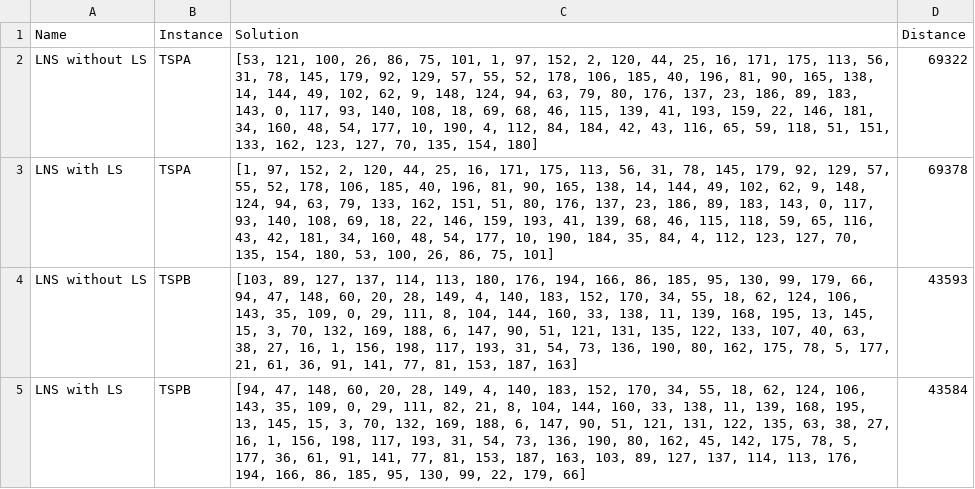
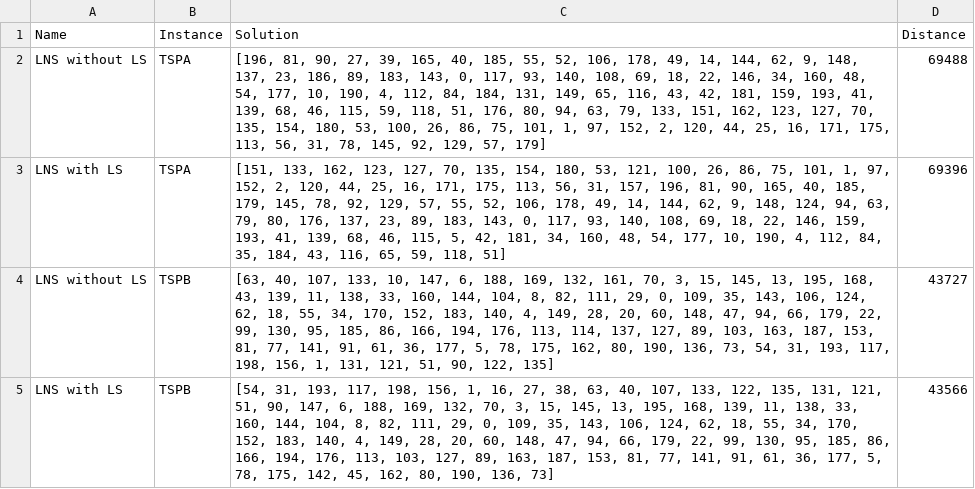
Before and after one commit to DominikLudwiczak/Evolutionary-computing, a CSV file: evolutionary-computing/outputs/7/output.csv, drawn as a sheet.

```diff
--- a/evolutionary-computing/outputs/7/output.csv
+++ b/evolutionary-computing/outputs/7/output.csv
@@ -1,5 +1,5 @@
 "Name","Instance","Solution","Distance"
-"LNS without LS","TSPA","[53, 121, 100, 26, 86, 75, 101, 1, 97, 152, 2, 120, 44, 25, 16, 171, 175, 113, 56, 31, 78, 145, 179, 92, 129, 57, 55, 52, 178, 106, 185, 40, 196, 81, 90, 165, 138, 14, 144, 49, 102, 62, 9, 148, 124, 94, 63, 79, 80, 176, 137, 23, 186, 89, 183, 143, 0, 117, 93, 140, 108, 18, 69, 68, 46, 115, 139, 41, 193, 159, 22, 146, 181, 34, 160, 48, 54, 177, 10, 190, 4, 112, 84, 184, 42, 43, 116, 65, 59, 118, 51, 151, 133, 162, 123, 127, 70, 135, 154, 180]","69322"
-"LNS with LS","TSPA","[1, 97, 152, 2, 120, 44, 25, 16, 171, 175, 113, 56, 31, 78, 145, 179, 92, 129, 57, 55, 52, 178, 106, 185, 40, 196, 81, 90, 165, 138, 14, 144, 49, 102, 62, 9, 148, 124, 94, 63, 79, 133, 162, 151, 51, 80, 176, 137, 23, 186, 89, 183, 143, 0, 117, 93, 140, 108, 69, 18, 22, 146, 159, 193, 41, 139, 68, 46, 115, 118, 59, 65, 116, 43, 42, 181, 34, 160, 48, 54, 177, 10, 190, 184, 35, 84, 4, 112, 123, 127, 70, 135, 154, 180, 53, 100, 26, 86, 75, 101]","69378"
-"LNS without LS","TSPB","[103, 89, 127, 137, 114, 113, 180, 176, 194, 166, 86, 185, 95, 130, 99, 179, 66, 94, 47, 148, 60, 20, 28, 149, 4, 140, 183, 152, 170, 34, 55, 18, 62, 124, 106, 143, 35, 109, 0, 29, 111, 8, 104, 144, 160, 33, 138, 11, 139, 168, 195, 13, 145, 15, 3, 70, 132, 169, 188, 6, 147, 90, 51, 121, 131, 135, 122, 133, 107, 40, 63, 38, 27, 16, 1, 156, 198, 117, 193, 31, 54, 73, 136, 190, 80, 162, 175, 78, 5, 177, 21, 61, 36, 91, 141, 77, 81, 153, 187, 163]","43593"
-"LNS with LS","TSPB","[94, 47, 148, 60, 20, 28, 149, 4, 140, 183, 152, 170, 34, 55, 18, 62, 124, 106, 143, 35, 109, 0, 29, 111, 82, 21, 8, 104, 144, 160, 33, 138, 11, 139, 168, 195, 13, 145, 15, 3, 70, 132, 169, 188, 6, 147, 90, 51, 121, 131, 122, 135, 63, 38, 27, 16, 1, 156, 198, 117, 193, 31, 54, 73, 136, 190, 80, 162, 45, 142, 175, 78, 5, 177, 36, 61, 91, 141, 77, 81, 153, 187, 163, 103, 89, 127, 137, 114, 113, 176, 194, 166, 86, 185, 95, 130, 99, 22, 179, 66]","43584"
+"LNS without LS","TSPA","[196, 81, 90, 27, 39, 165, 40, 185, 55, 52, 106, 178, 49, 14, 144, 62, 9, 148, 137, 23, 186, 89, 183, 143, 0, 117, 93, 140, 108, 69, 18, 22, 146, 34, 160, 48, 54, 177, 10, 190, 4, 112, 84, 184, 131, 149, 65, 116, 43, 42, 181, 159, 193, 41, 139, 68, 46, 115, 59, 118, 51, 176, 80, 94, 63, 79, 133, 151, 162, 123, 127, 70, 135, 154, 180, 53, 100, 26, 86, 75, 101, 1, 97, 152, 2, 120, 44, 25, 16, 171, 175, 113, 56, 31, 78, 145, 92, 129, 57, 179]","69488"
+"LNS with LS","TSPA","[151, 133, 162, 123, 127, 70, 135, 154, 180, 53, 121, 100, 26, 86, 75, 101, 1, 97, 152, 2, 120, 44, 25, 16, 171, 175, 113, 56, 31, 157, 196, 81, 90, 165, 40, 185, 179, 145, 78, 92, 129, 57, 55, 52, 106, 178, 49, 14, 144, 62, 9, 148, 124, 94, 63, 79, 80, 176, 137, 23, 89, 183, 143, 0, 117, 93, 140, 108, 69, 18, 22, 146, 159, 193, 41, 139, 68, 46, 115, 5, 42, 181, 34, 160, 48, 54, 177, 10, 190, 4, 112, 84, 35, 184, 43, 116, 65, 59, 118, 51]","69396"
+"LNS without LS","TSPB","[63, 40, 107, 133, 10, 147, 6, 188, 169, 132, 161, 70, 3, 15, 145, 13, 195, 168, 43, 139, 11, 138, 33, 160, 144, 104, 8, 82, 111, 29, 0, 109, 35, 143, 106, 124, 62, 18, 55, 34, 170, 152, 183, 140, 4, 149, 28, 20, 60, 148, 47, 94, 66, 179, 22, 99, 130, 95, 185, 86, 166, 194, 176, 113, 114, 137, 127, 89, 103, 163, 187, 153, 81, 77, 141, 91, 61, 36, 177, 5, 78, 175, 162, 80, 190, 136, 73, 54, 31, 193, 117, 198, 156, 1, 131, 121, 51, 90, 122, 135]","43727"
+"LNS with LS","TSPB","[54, 31, 193, 117, 198, 156, 1, 16, 27, 38, 63, 40, 107, 133, 122, 135, 131, 121, 51, 90, 147, 6, 188, 169, 132, 70, 3, 15, 145, 13, 195, 168, 139, 11, 138, 33, 160, 144, 104, 8, 82, 111, 29, 0, 109, 35, 143, 106, 124, 62, 18, 55, 34, 170, 152, 183, 140, 4, 149, 28, 20, 60, 148, 47, 94, 66, 179, 22, 99, 130, 95, 185, 86, 166, 194, 176, 113, 103, 127, 89, 163, 187, 153, 81, 77, 141, 91, 61, 36, 177, 5, 78, 175, 142, 45, 162, 80, 190, 136, 73]","43566"
```
Also changed, not shown: 7 other files.
